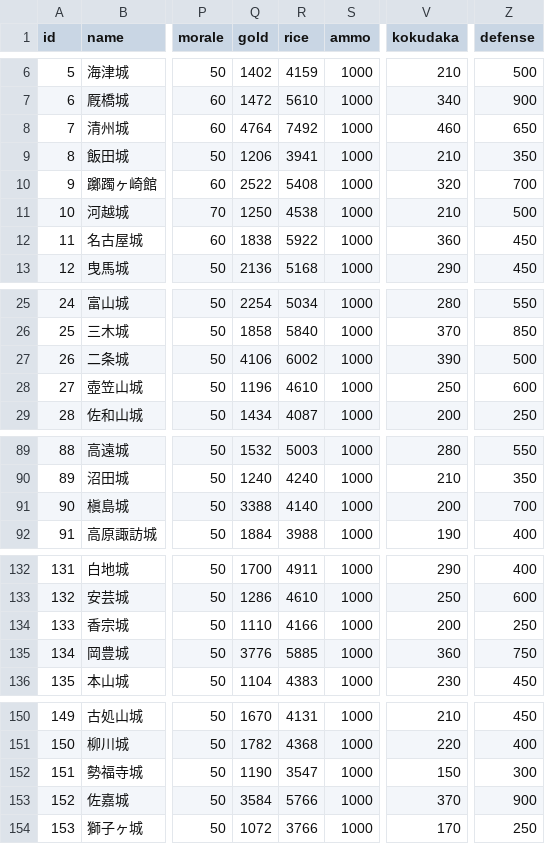
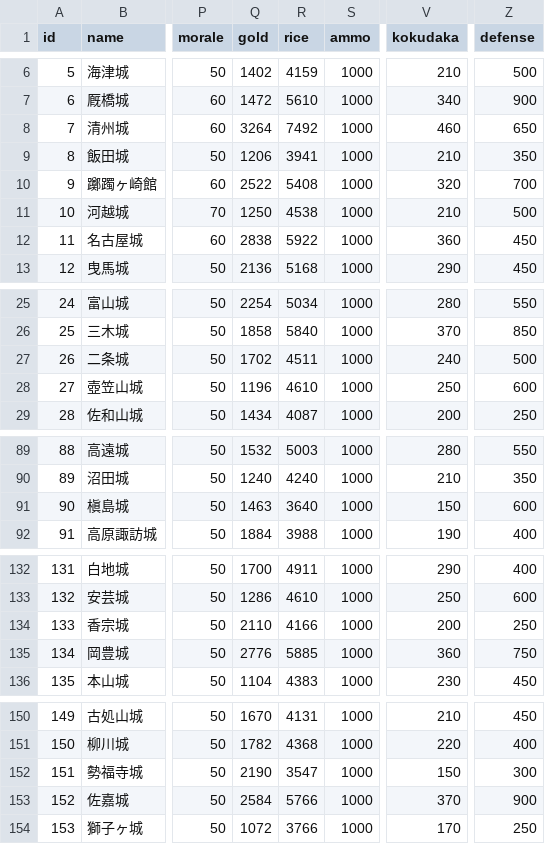
Before and after one commit to actrsys/sengoku-hadou, a CSV file: data/scenarios/1560_okehazama/castles.csv, drawn as a sheet; only a part is shown, gaps mark what is left out; the diff covers the shown part only; the diff names each change by its address in the sheet, - before the commit and + after, or states it on an @@ line.

Commit message:
Add files via upload

```diff
--- a/data/scenarios/1560_okehazama/castles.csv
+++ b/data/scenarios/1560_okehazama/castles.csv
-Q8 (gold): 4764
+Q8 (gold): 3264
-Q12 (gold): 1838
+Q12 (gold): 2838
-Q27 (gold): 4106
+Q27 (gold): 1702
-R27 (rice): 6002
+R27 (rice): 4511
-V27 (kokudaka): 390
+V27 (kokudaka): 240
-Q91 (gold): 3388
+Q91 (gold): 1463
-R91 (rice): 4140
+R91 (rice): 3640
-V91 (kokudaka): 200
+V91 (kokudaka): 150
-Z91 (defense): 700
+Z91 (defense): 600
-Q134 (gold): 1110
+Q134 (gold): 2110
-Q135 (gold): 3776
+Q135 (gold): 2776
-Q152 (gold): 1190
+Q152 (gold): 2190
-Q153 (gold): 3584
+Q153 (gold): 2584
```
Also changed, not shown: 1 edited cell elsewhere in this file.
